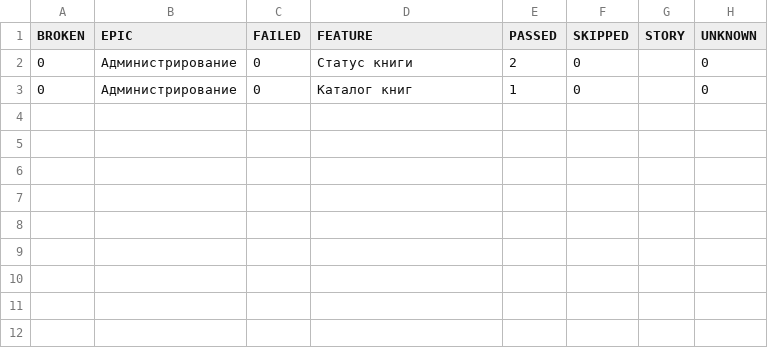
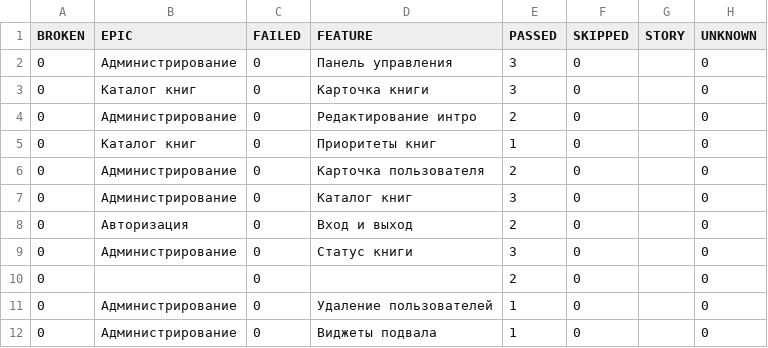
Before and after one commit to bon2362/book-club, a CSV file: data/behaviors.csv, drawn as a sheet.

```diff
--- a/data/behaviors.csv
+++ b/data/behaviors.csv
@@ -1,3 +1,12 @@
 "BROKEN","EPIC","FAILED","FEATURE","PASSED","SKIPPED","STORY","UNKNOWN"
-"0","Администрирование","0","Статус книги","2","0","","0"
-"0","Администрирование","0","Каталог книг","1","0","","0"
+"0","Администрирование","0","Панель управления","3","0","","0"
+"0","Каталог книг","0","Карточка книги","3","0","","0"
+"0","Администрирование","0","Редактирование интро","2","0","","0"
+"0","Каталог книг","0","Приоритеты книг","1","0","","0"
+"0","Администрирование","0","Карточка пользователя","2","0","","0"
+"0","Администрирование","0","Каталог книг","3","0","","0"
+"0","Авторизация","0","Вход и выход","2","0","","0"
+"0","Администрирование","0","Статус книги","3","0","","0"
+"0","","0","","2","0","","0"
+"0","Администрирование","0","Удаление пользователей","1","0","","0"
+"0","Администрирование","0","Виджеты подвала","1","0","","0"
```
Also changed, not shown: data/suites.csv, 48 other files.
